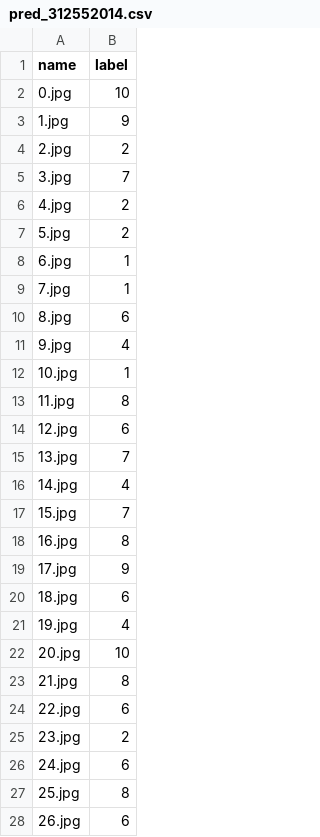
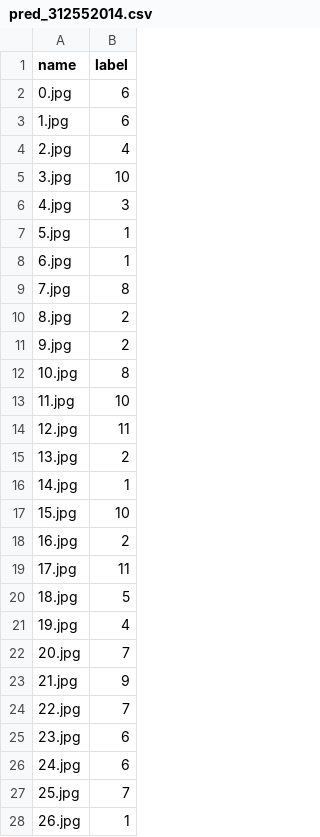
Before and after one commit to f964966828/Video-Streaming-and-Tracking-NYCU-2023-Fall, a CSV file: HW1-Classification/pred_312552014.csv, drawn as a sheet; only a part is shown; the diff covers the shown part only.

Commit message:
new dataset

```diff
--- a/HW1-Classification/pred_312552014.csv
+++ b/HW1-Classification/pred_312552014.csv
@@ -1,28 +1,28 @@
 name,label
-0.jpg,10
-1.jpg,9
-2.jpg,2
-3.jpg,7
-4.jpg,2
-5.jpg,2
+0.jpg,6
+1.jpg,6
+2.jpg,4
+3.jpg,10
+4.jpg,3
+5.jpg,1
 6.jpg,1
-7.jpg,1
-8.jpg,6
-9.jpg,4
-10.jpg,1
-11.jpg,8
-12.jpg,6
-13.jpg,7
-14.jpg,4
-15.jpg,7
-16.jpg,8
-17.jpg,9
-18.jpg,6
+7.jpg,8
+8.jpg,2
+9.jpg,2
+10.jpg,8
+11.jpg,10
+12.jpg,11
+13.jpg,2
+14.jpg,1
+15.jpg,10
+16.jpg,2
+17.jpg,11
+18.jpg,5
 19.jpg,4
-20.jpg,10
-21.jpg,8
-22.jpg,6
-23.jpg,2
+20.jpg,7
+21.jpg,9
+22.jpg,7
+23.jpg,6
 24.jpg,6
-25.jpg,8
-26.jpg,6
+25.jpg,7
+26.jpg,1
```
Also changed, not shown: 84 edited cells elsewhere in this file, 4 other files.
